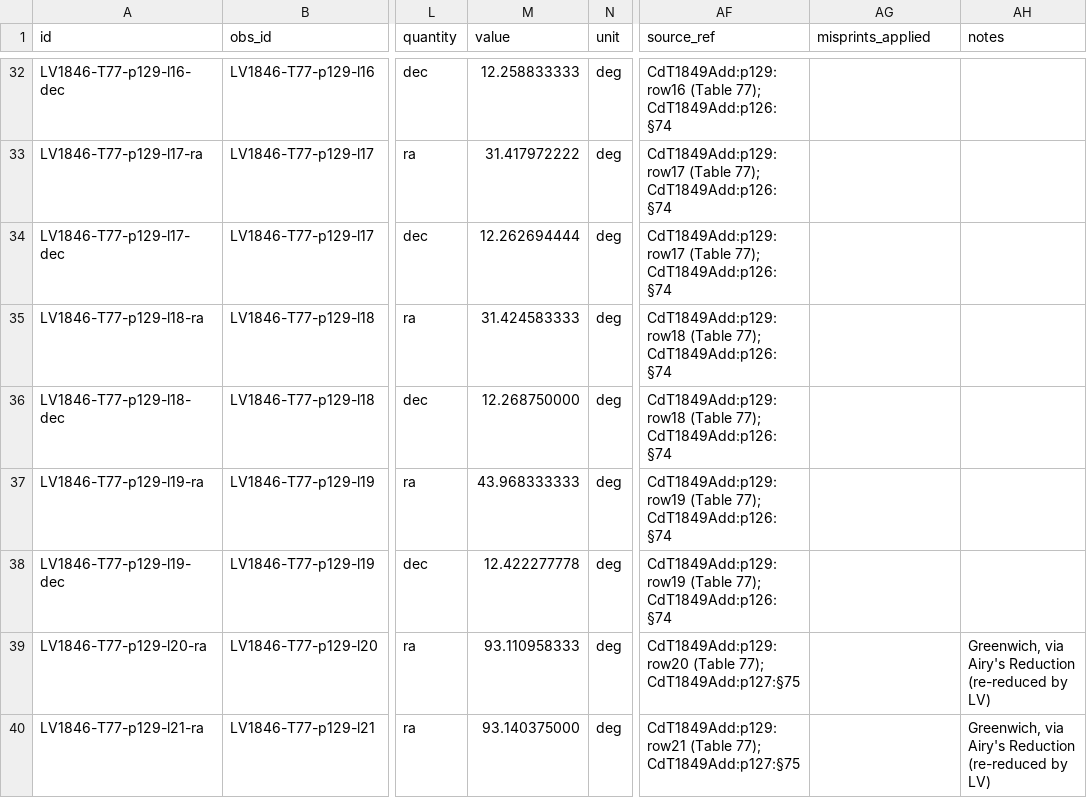
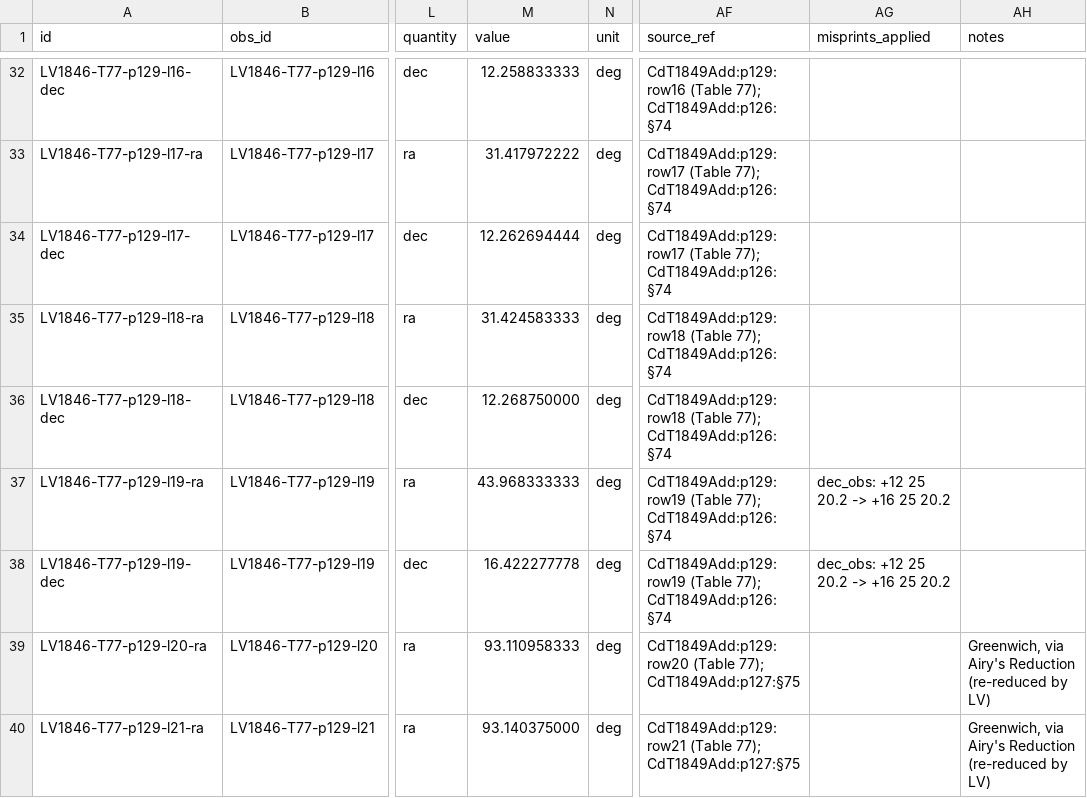
Before and after one commit to atishaypahadiya/neptune-fork, a CSV file: data/historical/leverrier_1846.csv, drawn as a sheet; only a part is shown, gaps mark what is left out; the diff names each change by its address in the sheet, - before the commit and + after, or states it on an @@ line.

```diff
--- a/data/historical/leverrier_1846.csv
+++ b/data/historical/leverrier_1846.csv
-AG37:AG38 (misprints_applied): (empty)
+AG37:AG38 (misprints_applied): dec_obs: +12 25 20.2 -> +16 25 20.2
-M38 (value): 12.422277778
+M38 (value): 16.422277778
```
Also changed, not shown: data/historical/leverrier_1846_misprints.csv, 6 other files.
